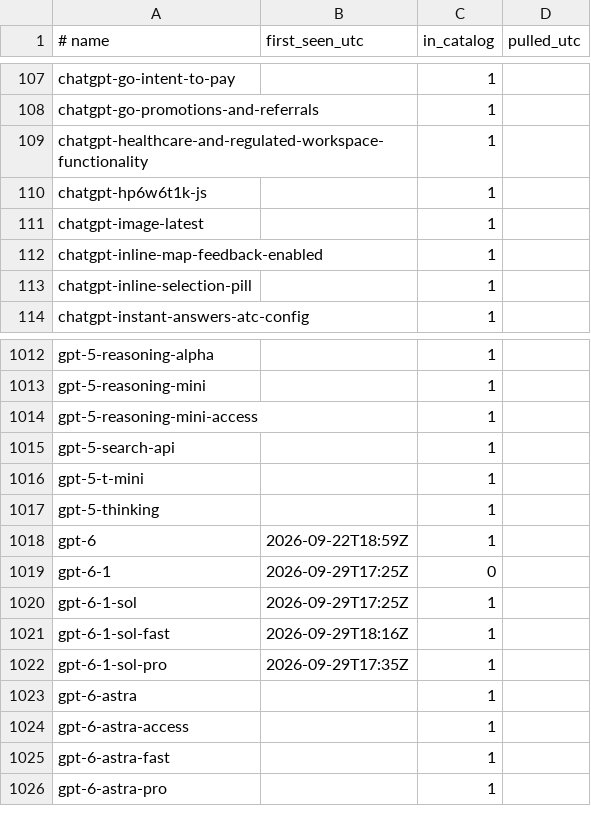
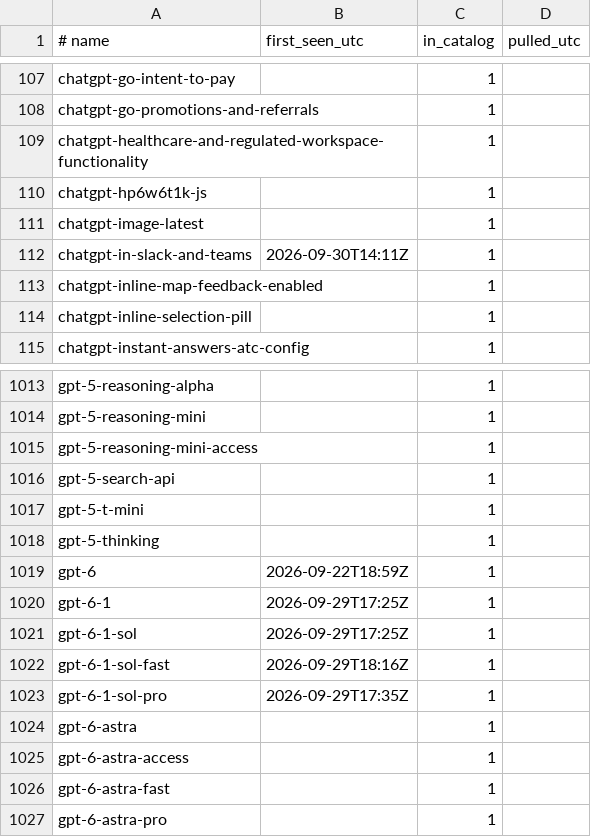
Before and after one commit to vovalukashov/model-watch, a TSV file: data/seen.tsv, drawn as a sheet; only a part is shown, gaps mark what is left out.

```diff
--- a/data/seen.tsv
+++ b/data/seen.tsv
@@ -111,2 +111,3 @@ chatgpt-hp6w6t1k-js		1
 chatgpt-image-latest		1
+chatgpt-in-slack-and-teams	2026-09-30T14:11Z	1
 chatgpt-inline-map-feedback-enabled		1
@@ -1018,3 +1019,3 @@ gpt-5-thinking		1
 gpt-6	2026-09-22T18:59Z	1
-gpt-6-1	2026-09-29T17:25Z	0
+gpt-6-1	2026-09-29T17:25Z	1
 gpt-6-1-sol	2026-09-29T17:25Z	1
```
Also changed, not shown: 3 other files.
